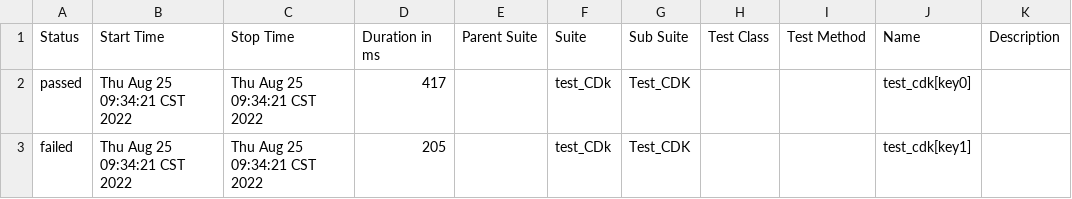
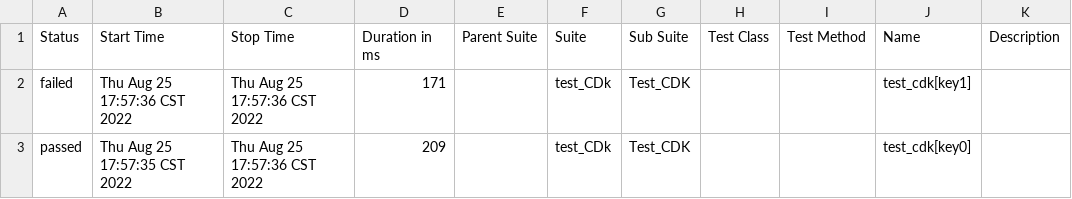
Before and after one commit to hanguang254/pytest-yaml-api, a CSV file: test_Report/report_test/data/suites.csv, drawn as a sheet.

```diff
--- a/test_Report/report_test/data/suites.csv
+++ b/test_Report/report_test/data/suites.csv
@@ -1,3 +1,3 @@
 "Status","Start Time","Stop Time","Duration in ms","Parent Suite","Suite","Sub Suite","Test Class","Test Method","Name","Description"
-"passed","Thu Aug 25 09:34:21 CST 2022","Thu Aug 25 09:34:21 CST 2022","417","","test_CDk","Test_CDK","","","test_cdk[key0]",""
-"failed","Thu Aug 25 09:34:21 CST 2022","Thu Aug 25 09:34:21 CST 2022","205","","test_CDk","Test_CDK","","","test_cdk[key1]",""
+"failed","Thu Aug 25 17:57:36 CST 2022","Thu Aug 25 17:57:36 CST 2022","171","","test_CDk","Test_CDK","","","test_cdk[key1]",""
+"passed","Thu Aug 25 17:57:35 CST 2022","Thu Aug 25 17:57:36 CST 2022","209","","test_CDk","Test_CDK","","","test_cdk[key0]",""
```
Also changed, not shown: 48 other files.
